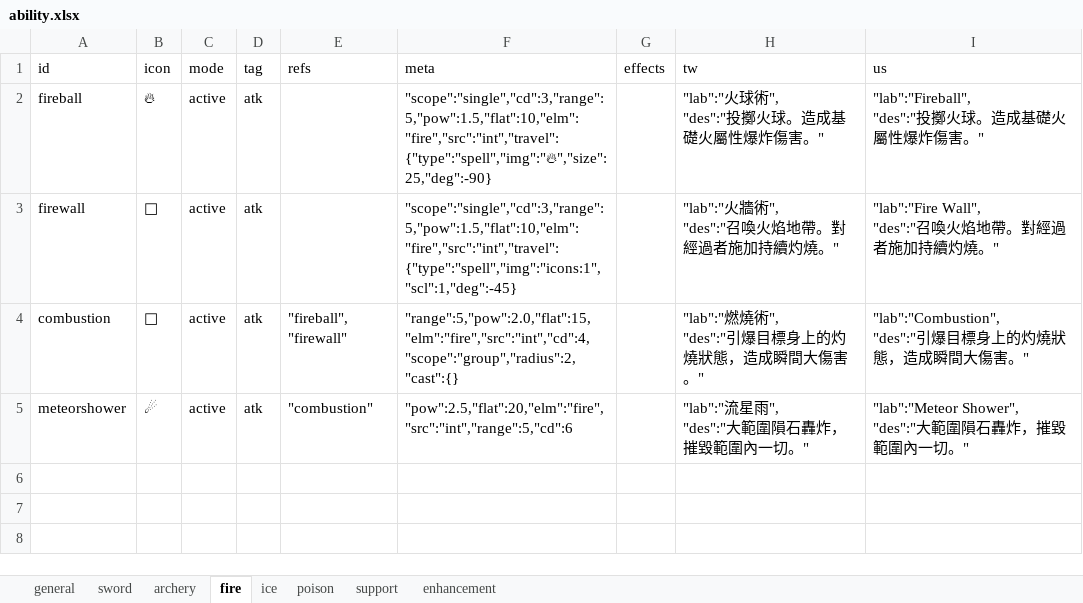
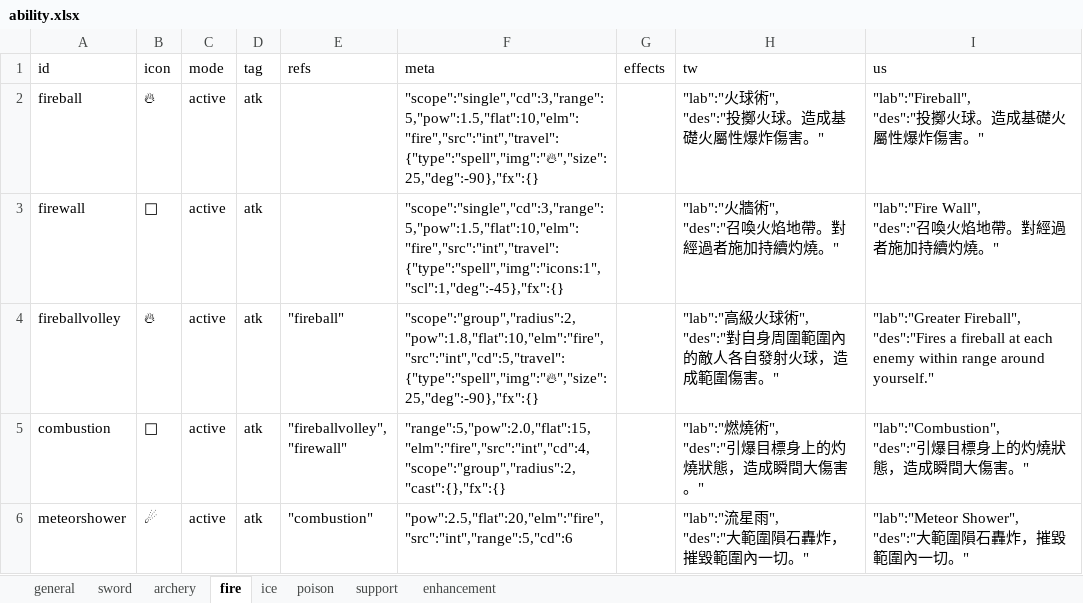
Before and after one commit to bwm0822/game_02, an Excel workbook: xls/ability.xlsx, sheet fire, drawn as a sheet; values as stored, in another font and other column widths than the file's, no borders; addresses are those after the commit; ↵ is a line break in a cell; the diff names each change by its address in the sheet, - before the commit and + after, or states it on an @@ line.

```diff
--- a/xls/ability.xlsx (sheet fire)
+++ b/xls/ability.xlsx (sheet fire)
-F2 (meta): "scope":"single","cd":3,"range":5,"pow":1.5,"flat":10,"elm":"fire","src":"int","travel":{"type":"spell","img":"🔥","size":25,"deg":-90}
+F2 (meta): "scope":"single","cd":3,"range":5,"pow":1.5,"flat":10,"elm":"fire","src":"int","travel":{"type":"spell","img":"🔥","size":25,"deg":-90},"fx":{}
-F3 (meta): "scope":"single","cd":3,"range":5,"pow":1.5,"flat":10,"elm":"fire","src":"int","travel":{"type":"spell","img":"icons:1","scl":1,"deg":-45}
+F3 (meta): "scope":"single","cd":3,"range":5,"pow":1.5,"flat":10,"elm":"fire","src":"int","travel":{"type":"spell","img":"icons:1","scl":1,"deg":-45},"fx":{}
+row 4: fireballvolley | 🔥 | active | atk | "fireball" | "scope":"group","radius":2,"pow":1.8,"flat":10,"elm":"fire","src":"int","cd":5,"travel":{"type":"spell","img":"🔥","size":25,"deg":-90},"fx":{} |  | "lab":"高級火球術", ↵ "des":"對自身周圍範圍內的敵人各自發射火球，造成範圍傷害。" | "lab":"Greater Fireball", ↵ "des":"Fires a fireball at each enemy within range around yourself."
-E5 (refs): "fireball", ↵ "firewall"
+E5 (refs): "fireballvolley", ↵ "firewall"
-F5 (meta): "range":5,"pow":2.0,"flat":15,"elm":"fire","src":"int","cd":4,"scope":"group","radius":2,"cast":{}
+F5 (meta): "range":5,"pow":2.0,"flat":15,"elm":"fire","src":"int","cd":4,"scope":"group","radius":2,"cast":{},"fx":{}
```
Also changed, not shown: sheet sword, xls/ab_tree.xlsx, 4 other files.
